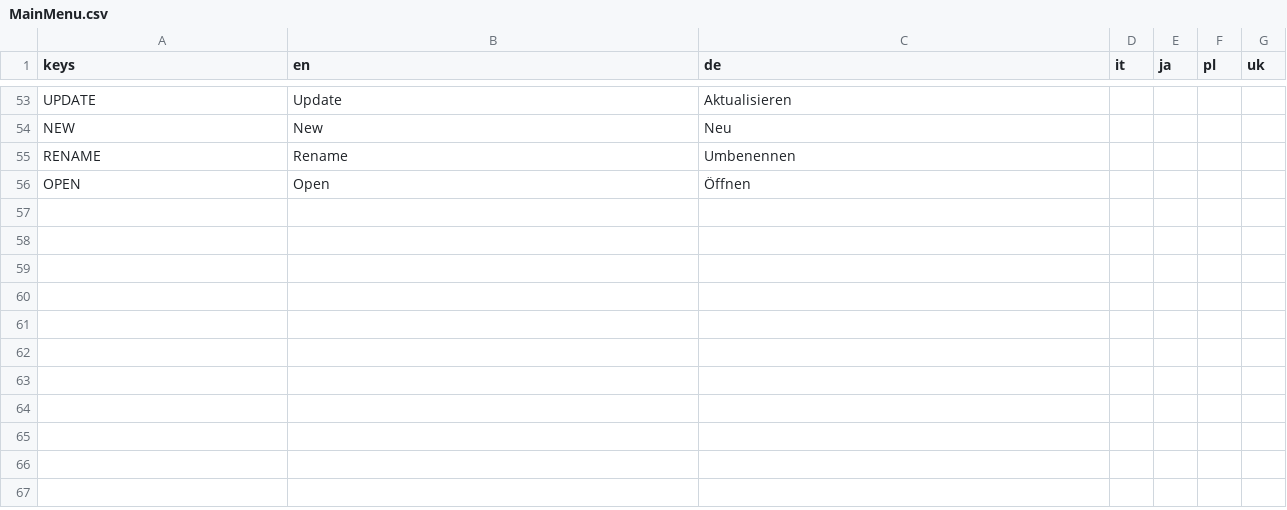
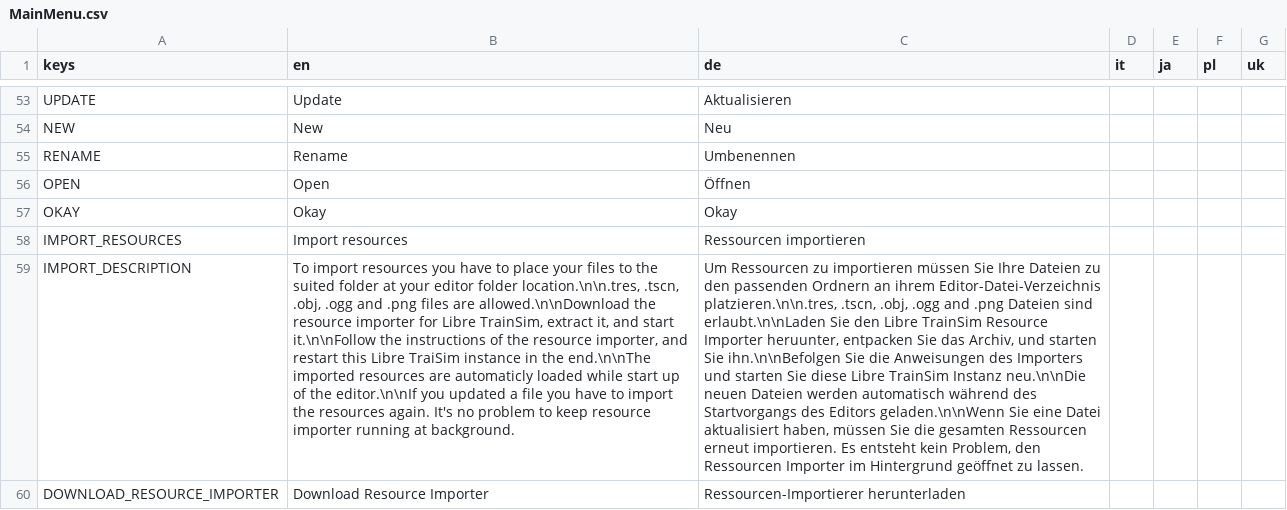
Before and after one commit to Libre-TrainSim/Libre-TrainSim, a CSV file: src/Translations/MainMenu.csv, drawn as a sheet; only a part is shown, gaps mark what is left out; the diff names each change by its address in the sheet, - before the commit and + after, or states it on an @@ line.

Commit message:
Added Resource Importer instructions

```diff
--- a/src/Translations/MainMenu.csv
+++ b/src/Translations/MainMenu.csv
+row 57: OKAY | Okay | Okay
+row 58: IMPORT_RESOURCES | Import resources | Ressourcen importieren
+row 59: IMPORT_DESCRIPTION | To import resources you have to place your files to the suited folder at your editor folder location.\n\n.tres, .tscn, .obj, .ogg and .png files are allowed.\n\nDownload the resource importer for Libre TrainSim, extract it, and start it.\n\nFollow the instructions of the resource importer, and restart this Libre TraiSim instance in the end.\n\nThe imported resources are automaticly loaded while start up of the editor.\n\nIf you updated a file you have to import the resources again. It's no problem to keep resource importer running at background. | Um Ressourcen zu importieren müssen Sie Ihre Dateien zu den passenden Ordnern an ihrem Editor-Datei-Verzeichnis platzieren.\n\n.tres, .tscn, .obj, .ogg and .png Dateien sind erlaubt.\n\nLaden Sie den Libre TrainSim Resource Importer heruunter, entpacken Sie das Archiv, und starten Sie ihn.\n\nBefolgen Sie die Anweisungen des Importers und starten Sie diese Libre TrainSim Instanz neu.\n\nDie neuen Dateien werden automatisch während des Startvorgangs des Editors geladen.\n\nWenn Sie eine Datei aktualisiert haben, müssen Sie die gesamten Ressourcen erneut importieren. Es entsteht kein Problem, den Ressourcen Importer im Hintergrund geöffnet zu lassen.
+row 60: DOWNLOAD_RESOURCE_IMPORTER | Download Resource Importer | Ressourcen-Importierer herunterladen
```
Also changed, not shown: 3 other files.
